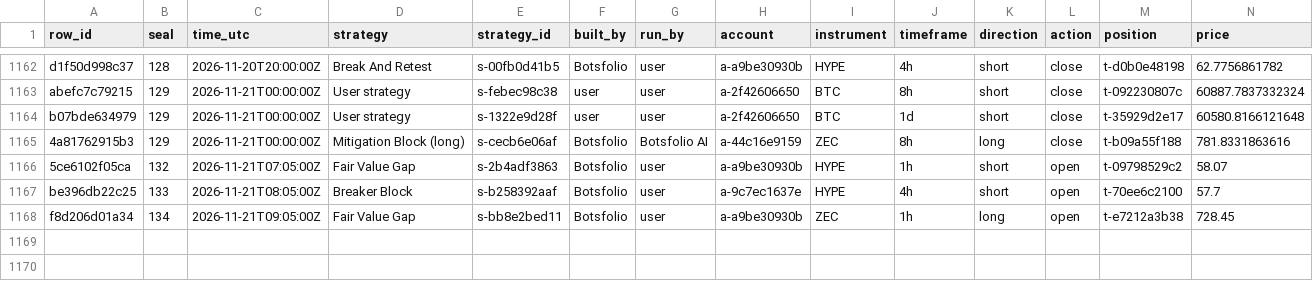
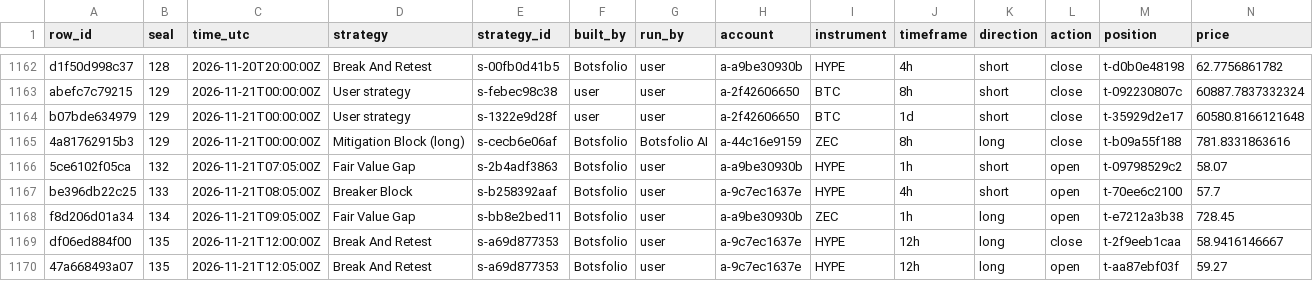
Before and after one commit to Botsfolio/trading-records, a CSV file: crypto-perpetual/latest.csv, drawn as a sheet; only a part is shown, gaps mark what is left out; rows hold the shown columns only; the diff names each change by its address in the sheet, - before the commit and + after, or states it on an @@ line.

Commit message:
Seal 000135

```diff
--- a/crypto-perpetual/latest.csv
+++ b/crypto-perpetual/latest.csv
+row 1169: df06ed884f00 | 135 | 2026-11-21T12:00:00Z | Break And Retest | s-a69d877353 | Botsfolio | user | a-9c7ec1637e | HYPE | 12h | long | close | t-2f9eeb1caa | 58.9416146667
+row 1170: 47a668493a07 | 135 | 2026-11-21T12:05:00Z | Break And Retest | s-a69d877353 | Botsfolio | user | a-9c7ec1637e | HYPE | 12h | long | open | t-aa87ebf03f | 59.27
```
Also changed, not shown: 5 other files.
